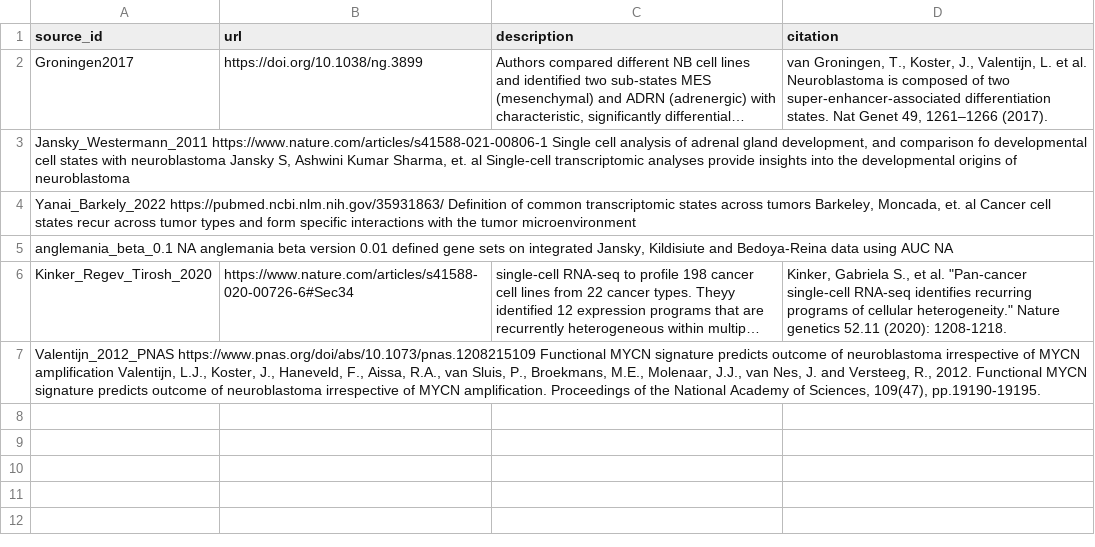
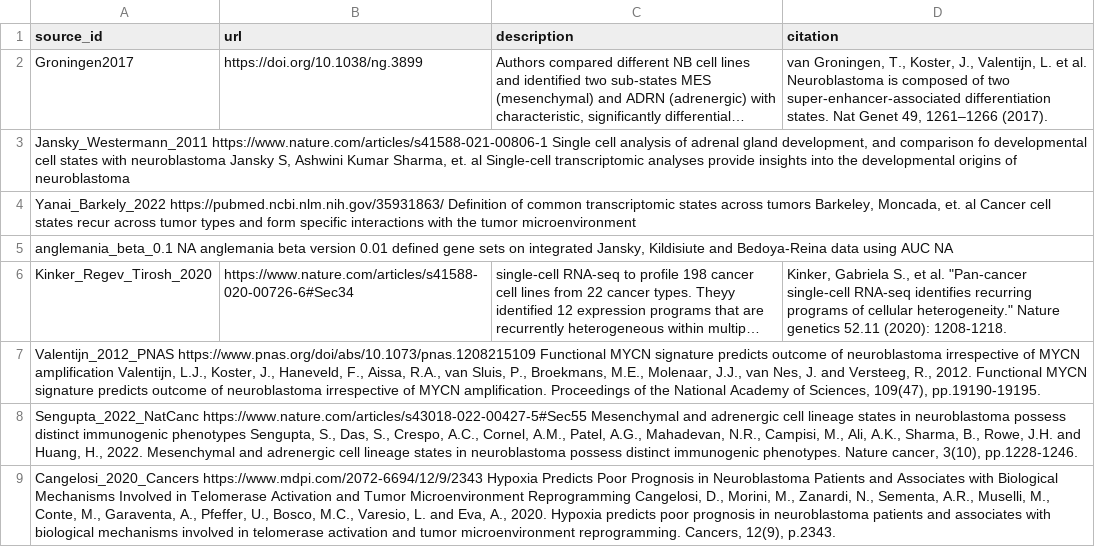
Before and after one commit to BIMSBbioinfo/neuroblastoma_gene_sets, a TSV file: set_meta.tsv, drawn as a sheet; long unchanged cells end in …; the diff names each change by its address in the sheet, - before the commit and + after, or states it on an @@ line.

Commit message:
Add Cangelosi_2020_Cancers hypoxia genes

```diff
--- a/set_meta.tsv
+++ b/set_meta.tsv
+row 8: Sengupta_2022_NatCanc https://www.nature.com/articles/s43018-022-00427-5#Sec55 Mesenchymal and adrenergic cell lineage states in neuroblastoma possess distinct immunogenic phenotypes Sengupta, S., Das, S., Crespo, A.C., Cornel, A.M., Patel, A.G., Mahadevan, N.R., Campisi, M., Ali, A.K., Sharma, B., Rowe, J.H. and Huang, H., 2022. Mesenchymal and adrenergic cell lineage states in neuroblastoma possess distinct immunogenic phenotypes. Nature cancer, 3(10), pp.1228-1246.
+row 9: Cangelosi_2020_Cancers https://www.mdpi.com/2072-6694/12/9/2343 Hypoxia Predicts Poor Prognosis in Neuroblastoma Patients and Associates with Biological Mechanisms Involved in Telomerase Activation and Tumor Microenvironment Reprogramming Cangelosi, D., Morini, M., Zanardi, N., Sementa, A.R., Muselli, M., Conte, M., Garaventa, A., Pfeffer, U., Bosco, M.C., Varesio, L. and Eva, A., 2020. Hypoxia predicts poor prognosis in neuroblastoma patients and associates with biological mechanisms involved in telomerase activation and tumor microenvironment reprogramming. Cancers, 12(9), p.2343.
```
Also changed, not shown: 1 other file.
